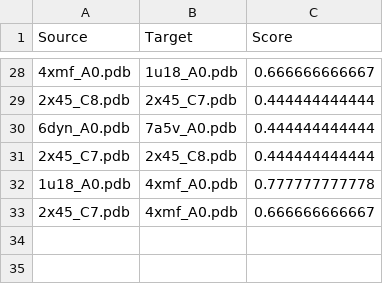
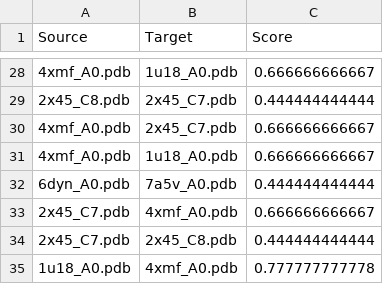
Before and after one commit to Rahul-Maru/proteinfolding, a CSV file: hsm/outs/SiteMotif/mdist.csv, drawn as a sheet; only a part is shown, gaps mark what is left out; the shorter side is filled out with more unchanged rows; the diff names each change by its address in the sheet, - before the commit and + after, or states it on an @@ line.

```diff
--- a/hsm/outs/SiteMotif/mdist.csv
+++ b/hsm/outs/SiteMotif/mdist.csv
+row 30: 4xmf_A0.pdb | 2x45_C7.pdb | 0.666666666667
+row 31: 4xmf_A0.pdb | 1u18_A0.pdb | 0.666666666667
+row 33: 2x45_C7.pdb | 4xmf_A0.pdb | 0.666666666667
```
Also changed, not shown: 1 other file.
